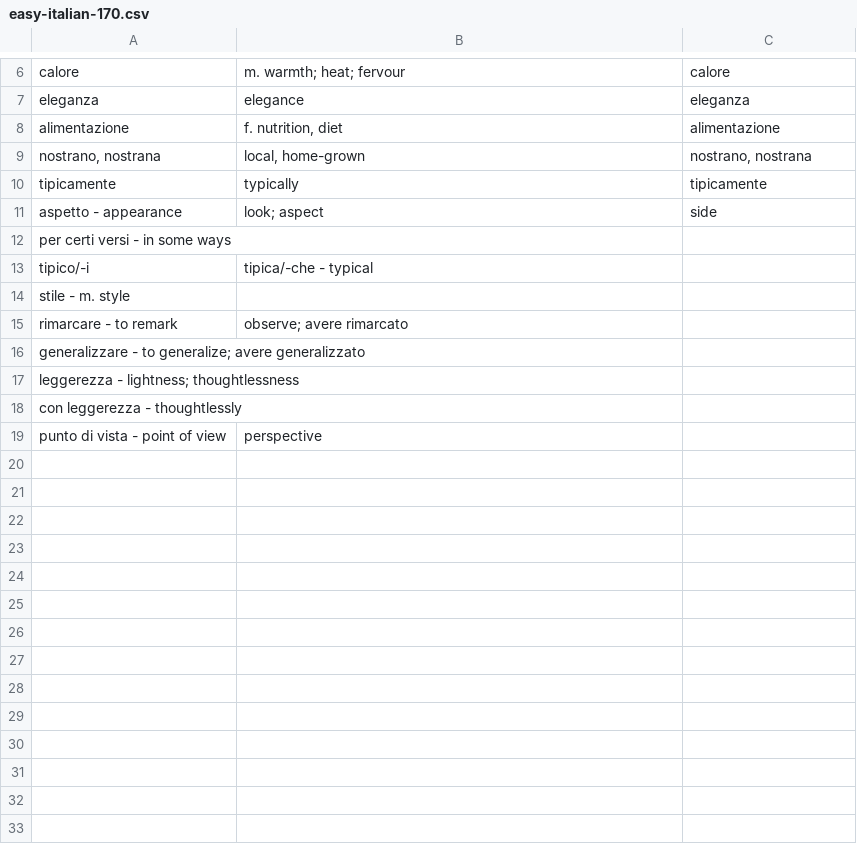
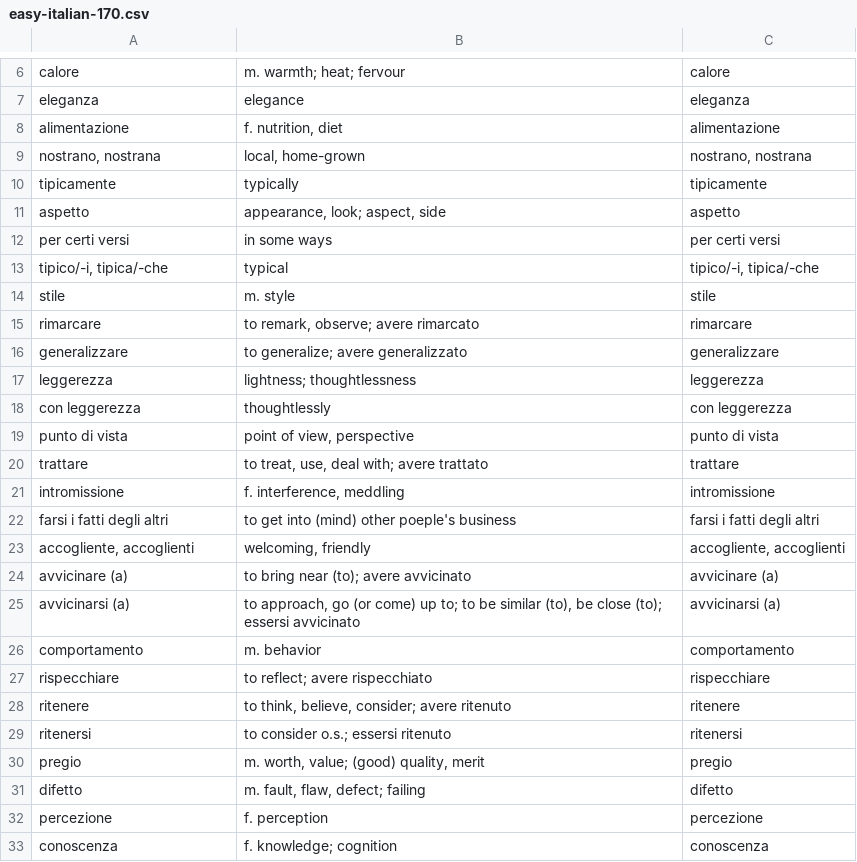
Before and after one commit to devinmiller/italian, a CSV file: flashcards/easy-italian-170.csv, drawn as a sheet; only a part is shown, gaps mark what is left out; the diff covers the shown part only.

Commit message:
flashcards

```diff
--- a/flashcards/easy-italian-170.csv
+++ b/flashcards/easy-italian-170.csv
@@ -10,10 +10,24 @@
 "tipicamente","typically","tipicamente"
-aspetto - appearance, look; aspect, side
-per certi versi - in some ways
-tipico/-i, tipica/-che - typical
-stile - m. style
-rimarcare - to remark, observe; avere rimarcato
-generalizzare - to generalize; avere generalizzato
-leggerezza - lightness; thoughtlessness
-con leggerezza - thoughtlessly
-punto di vista - point of view, perspective
+"aspetto","appearance, look; aspect, side","aspetto"
+"per certi versi","in some ways","per certi versi"
+"tipico/-i, tipica/-che","typical","tipico/-i, tipica/-che"
+"stile","m. style","stile"
+"rimarcare","to remark, observe; avere rimarcato","rimarcare"
+"generalizzare","to generalize; avere generalizzato","generalizzare"
+"leggerezza","lightness; thoughtlessness","leggerezza"
+"con leggerezza","thoughtlessly","con leggerezza"
+"punto di vista","point of view, perspective","punto di vista"
+"trattare","to treat, use, deal with; avere trattato","trattare"
+"intromissione","f. interference, meddling","intromissione"
+"farsi i fatti degli altri","to get into (mind) other poeple's business","farsi i fatti degli altri"
+"accogliente, accoglienti","welcoming, friendly ","accogliente, accoglienti"
+"avvicinare (a)","to bring near (to); avere avvicinato","avvicinare (a)"
+"avvicinarsi (a)","to approach, go (or come) up to; to be similar (to), be close (to); essersi avvicinato","avvicinarsi (a)"
+"comportamento","m. behavior","comportamento"
+"rispecchiare","to reflect; avere rispecchiato","rispecchiare"
+"ritenere"," to think, believe, consider; avere ritenuto","ritenere"
+"ritenersi","to consider o.s.; essersi ritenuto","ritenersi"
+"pregio","m. worth, value; (good) quality, merit","pregio"
+"difetto","m. fault, flaw, defect; failing","difetto"
+"percezione","f. perception","percezione"
+"conoscenza","f. knowledge; cognition","conoscenza"
```
Also changed, not shown: 11 added rows elsewhere in this file, flashcards/italian-verbs-usage.csv, 2 other files.
